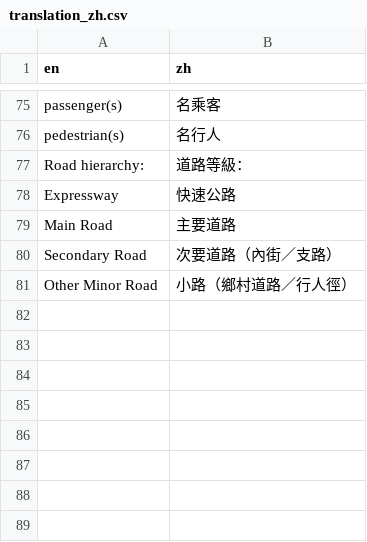
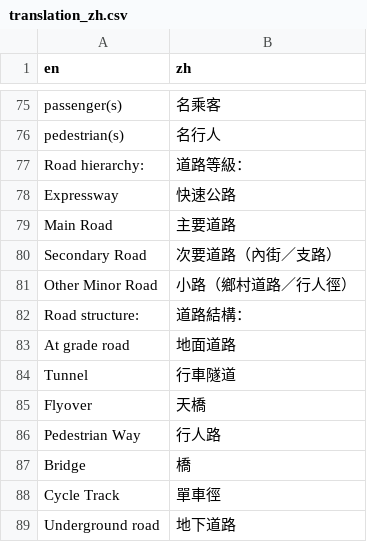
Before and after one commit to Hong-Kong-Districts-Info/hktrafficcollisions, a CSV file: inst/app/translation/translation_zh.csv, drawn as a sheet; only a part is shown, gaps mark what is left out.

Commit message:
feat: Add translation of road structure

```diff
--- a/inst/app/translation/translation_zh.csv
+++ b/inst/app/translation/translation_zh.csv
@@ -81 +81,9 @@ Secondary Road,次要道路（內街／支路）
 Other Minor Road,小路（鄉村道路／行人徑）
+Road structure: ,道路結構：
+At grade road,地面道路
+Tunnel,行車隧道
+Flyover,天橋
+Pedestrian Way,行人路
+Bridge,橋
+Cycle Track,單車徑
+Underground road,地下道路
```
Also changed, not shown: 1 other file.
